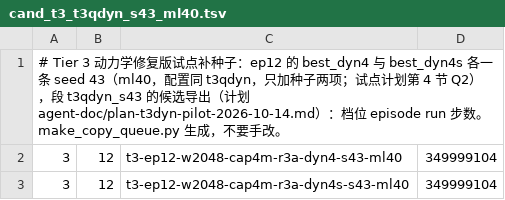
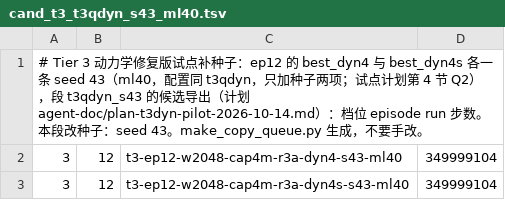
Before and after one commit to Manifold-ai/maniphys_lab_v2d_challenge, a TSV file: stages/evaluate/exports/cand_t3_t3qdyn_s43_ml40.tsv, drawn as a sheet.

```diff
--- a/stages/evaluate/exports/cand_t3_t3qdyn_s43_ml40.tsv
+++ b/stages/evaluate/exports/cand_t3_t3qdyn_s43_ml40.tsv
@@ -1,2 +1,2 @@
-# Tier 3 动力学修复版试点补种子：ep12 的 best_dyn4 与 best_dyn4s 各一条 seed 43（ml40，配置同 t3qdyn，只加种子两项；试点计划第 4 节 Q2），段 t3qdyn_s43 的候选导出（计划 agent-doc/plan-t3dyn-pilot-2026-10-14.md）：档位 episode run 步数。make_copy_queue.py 生成，不要手改。
+# Tier 3 动力学修复版试点补种子：ep12 的 best_dyn4 与 best_dyn4s 各一条 seed 43（ml40，配置同 t3qdyn，只加种子两项；试点计划第 4 节 Q2），段 t3qdyn_s43 的候选导出（计划 agent-doc/plan-t3dyn-pilot-2026-10-14.md）：档位 episode run 步数。本段改种子：seed 43。make_copy_queue.py 生成，不要手改。
 3	12	t3-ep12-w2048-cap4m-r3a-dyn4-s43-ml40	349999104
```
Also changed, not shown: 6 other files.
